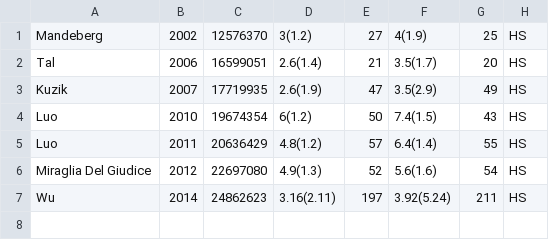
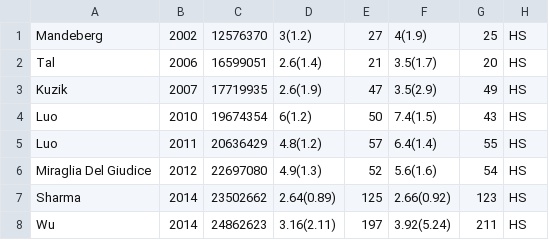
Before and after one commit to openMetaAnalysis/Hypertonic-Saline-for-Bronchiolitis, a CSV file: data/Length of stay - all trials.csv (was data/length of stay - all trials.csv), drawn as a sheet.

Commit message:
Added Sharma

```diff
--- a/data/length of stay - all trials.csv
+++ b/data/Length of stay - all trials.csv
@@ -6,2 +6,3 @@ Luo,2011,20636429, 4.8(1.2),57, 6.4(1.4),55, HS
 Miraglia Del Giudice,2012,22697080, 4.9(1.3),52, 5.6(1.6),54, HS
+Sharma,2014,23502662, 2.64(0.89),125,2.66(0.92),123, HS
 Wu,2014,24862623, 3.16(2.11),197, 3.92(5.24) ,211, HS
```
